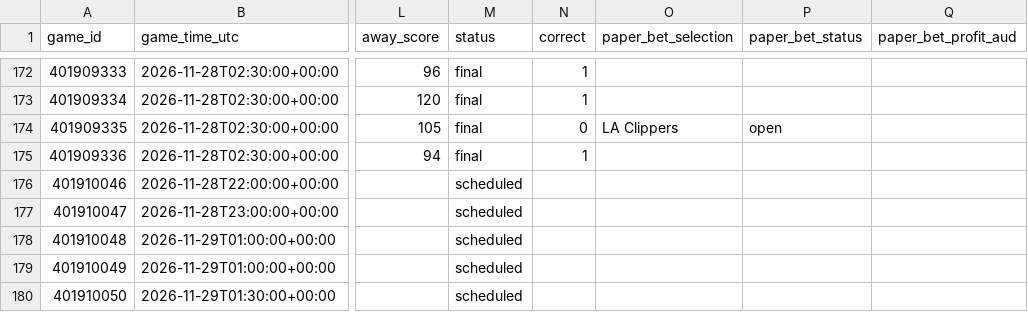
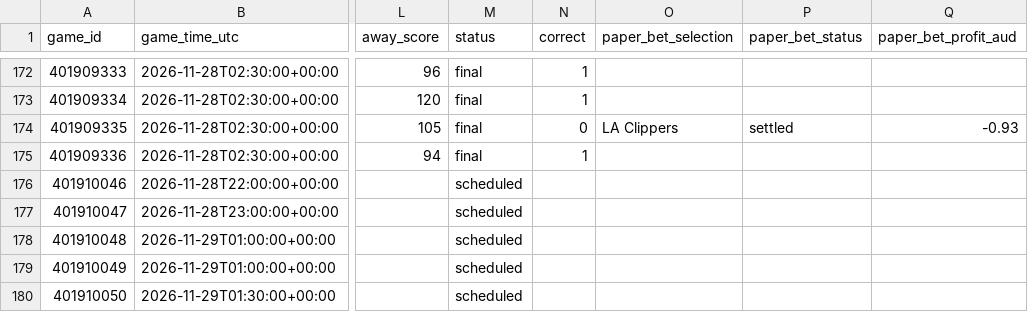
Before and after one commit to kensu-kimsu/nbamoneyprinter, a CSV file: research/prediction_results/all_predictions.csv, drawn as a sheet; only a part is shown, gaps mark what is left out; the diff names each change by its address in the sheet, - before the commit and + after, or states it on an @@ line.

```diff
--- a/research/prediction_results/all_predictions.csv
+++ b/research/prediction_results/all_predictions.csv
-P174 (paper_bet_status): open
+P174 (paper_bet_status): settled
-Q174 (paper_bet_profit_aud): (empty)
+Q174 (paper_bet_profit_aud): -0.93
```
Also changed, not shown: research/prediction_results/bankroll_daily_history.csv, 3 other files.
